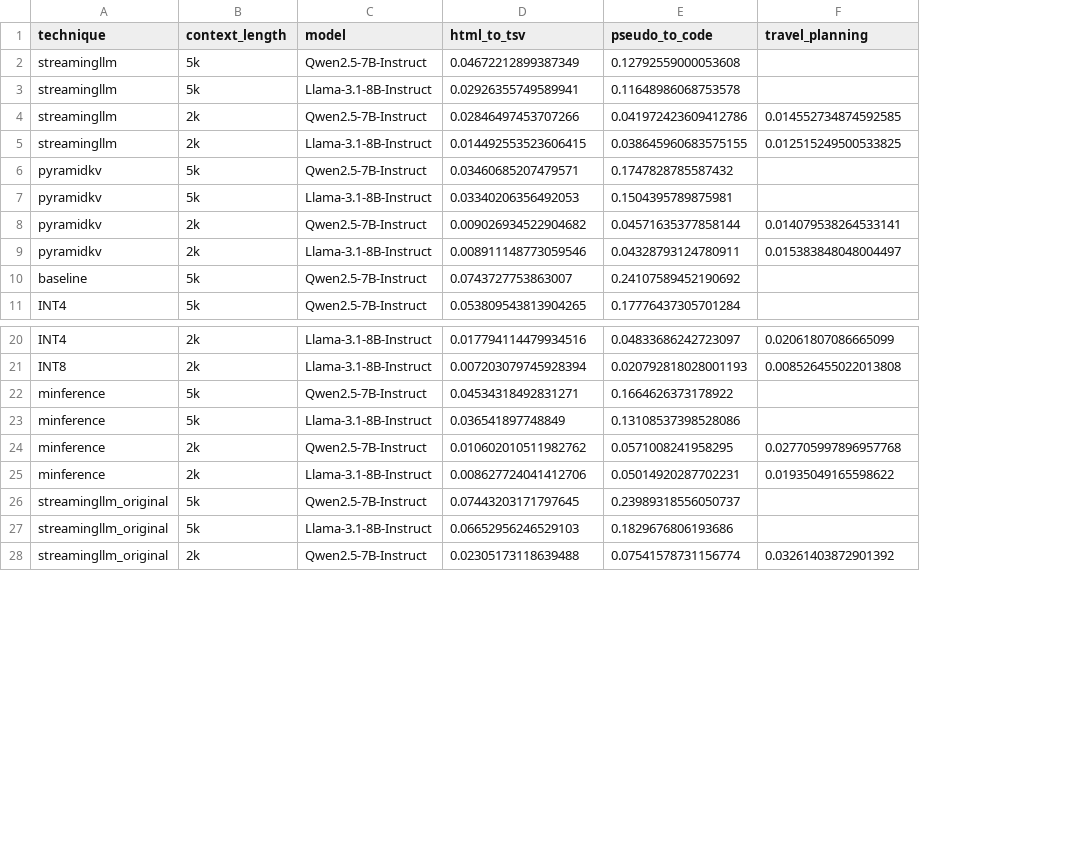
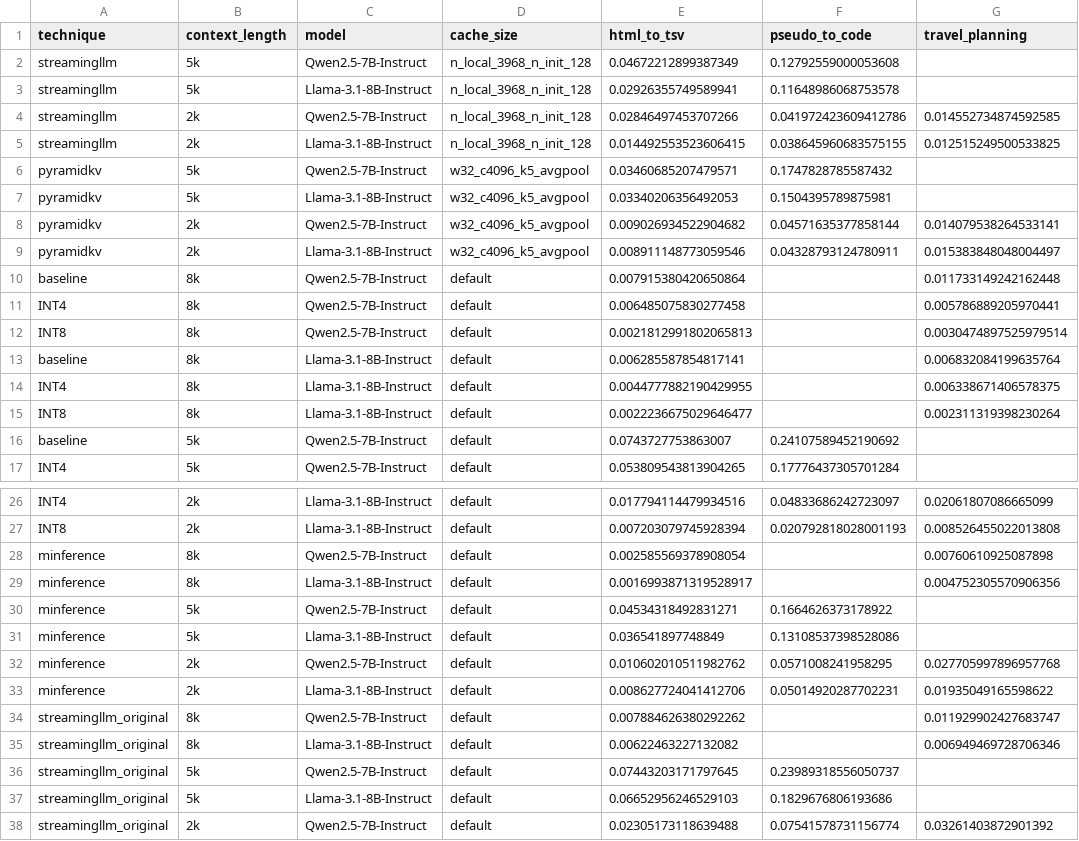
Before and after one commit to joie-zhang/HELMET, a CSV file: results/longproc_results/longproc_throughput.csv, drawn as a sheet; only a part is shown, gaps mark what is left out; the diff names each change by its address in the sheet, - before the commit and + after, or states it on an @@ line.

```diff
--- a/results/longproc_results/longproc_throughput.csv
+++ b/results/longproc_results/longproc_throughput.csv
+column D (cache_size), rows 2-9: n_local_3968_n_init_128 | n_local_3968_n_init_128 | n_local_3968_n_init_128 | n_local_3968_n_init_128 | w32_c4096_k5_avgpool | w32_c4096_k5_avgpool | w32_c4096_k5_avgpool | w32_c4096_k5_avgpool; rows 16-17: default | default; rows 26-27: default | default; rows 30-33: all default; rows 36-38: all default
+row 10: baseline | 8k | Qwen2.5-7B-Instruct | default | 0.007915380420650864 |  | 0.011733149242162448
+row 11: INT4 | 8k | Qwen2.5-7B-Instruct | default | 0.006485075830277458 |  | 0.005786889205970441
+row 12: INT8 | 8k | Qwen2.5-7B-Instruct | default | 0.0021812991802065813 |  | 0.0030474897525979514
+row 13: baseline | 8k | Llama-3.1-8B-Instruct | default | 0.006285587854817141 |  | 0.006832084199635764
+row 14: INT4 | 8k | Llama-3.1-8B-Instruct | default | 0.0044777882190429955 |  | 0.006338671406578375
+row 15: INT8 | 8k | Llama-3.1-8B-Instruct | default | 0.0022236675029646477 |  | 0.002311319398230264
+row 28: minference | 8k | Qwen2.5-7B-Instruct | default | 0.002585569378908054 |  | 0.00760610925087898
+row 29: minference | 8k | Llama-3.1-8B-Instruct | default | 0.0016993871319528917 |  | 0.004752305570906356
+row 34: streamingllm_original | 8k | Qwen2.5-7B-Instruct | default | 0.007884626380292262 |  | 0.011929902427683747
+row 35: streamingllm_original | 8k | Llama-3.1-8B-Instruct | default | 0.00622463227132082 |  | 0.006949469728706346
```
Also changed, not shown: results/helmet_results/helmet_memory_usage.csv, results/helmet_results/helmet_performance.csv, 5 other files.
